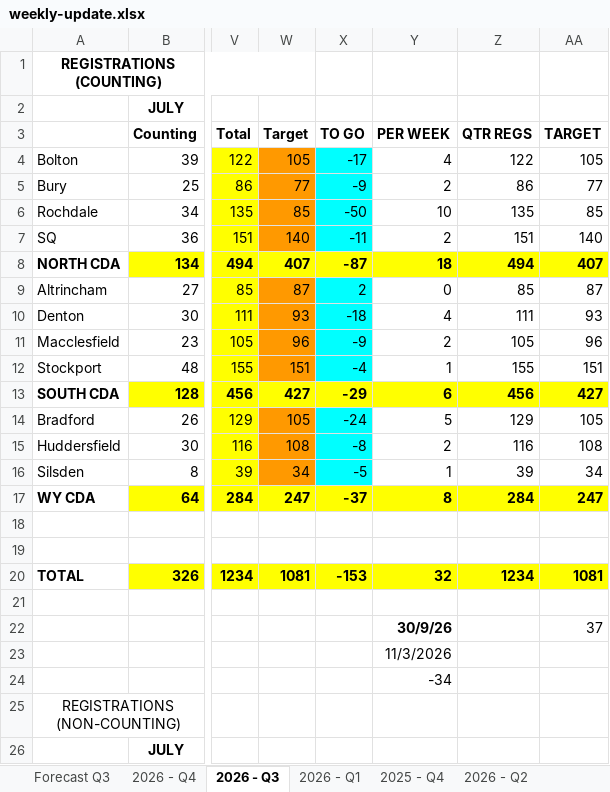
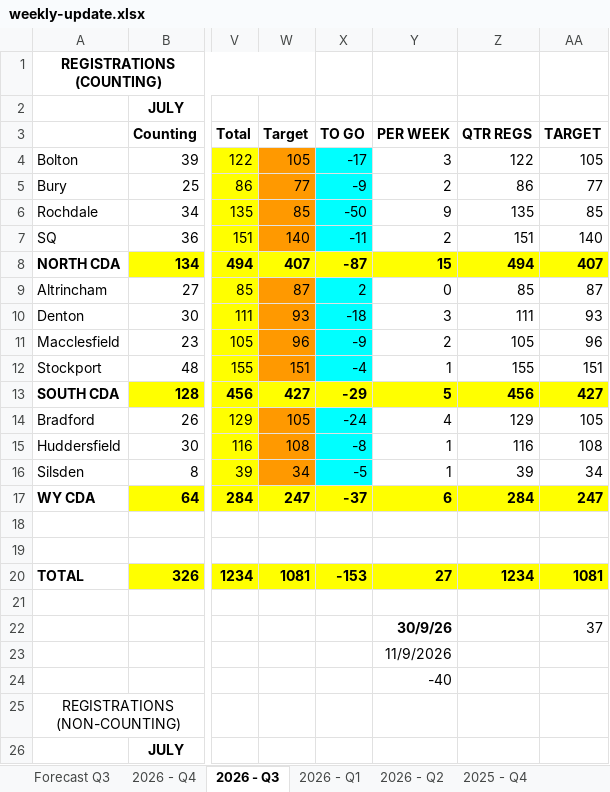
Before and after one commit to 6n8sz4dc2y-coder/Weekly-Update, an Excel workbook: weekly-update.xlsx, sheet 2026 - Q3, drawn as a sheet; only a part is shown, gaps mark what is left out; values as stored, in another font and other column widths than the file's, no borders; the diff names each change by its address in the sheet, - before the commit and + after, or states it on an @@ line.

```diff
--- a/weekly-update.xlsx (sheet 2026 - Q3)
+++ b/weekly-update.xlsx (sheet 2026 - Q3)
@@ sheet tab order changed: Forecast Q3 | 2026 - Q4 | 2026 - Q3 | 2026 - Q1 | 2026 - Q2 | 2025 - Q4 @@
-Y4: 4
+Y4: 3
-Y6: 10
+Y6: 9
-Y8: 18
+Y8: 15
-Y10: 4
+Y10: 3
-Y13: 6
+Y13: 5
-Y14: 5
+Y14: 4
-Y15: 2
+Y15: 1
-Y17: 8
+Y17: 6
-Y20: 32
+Y20: 27
-Y23: 11/3/2026
+Y23: 11/9/2026
-Y24: -34
+Y24: -40
```
Also changed, not shown: sheet 2026 - Q4, sheet 2025 - Q3, sheet 2025 - Q1, sheet 2026 - Q2, sheet 2026 - Q1, sheet 2025 - Q4, 1 more sheet, other sheet tabs, charts or pictures, order-bank.xlsx, 2 other files.
